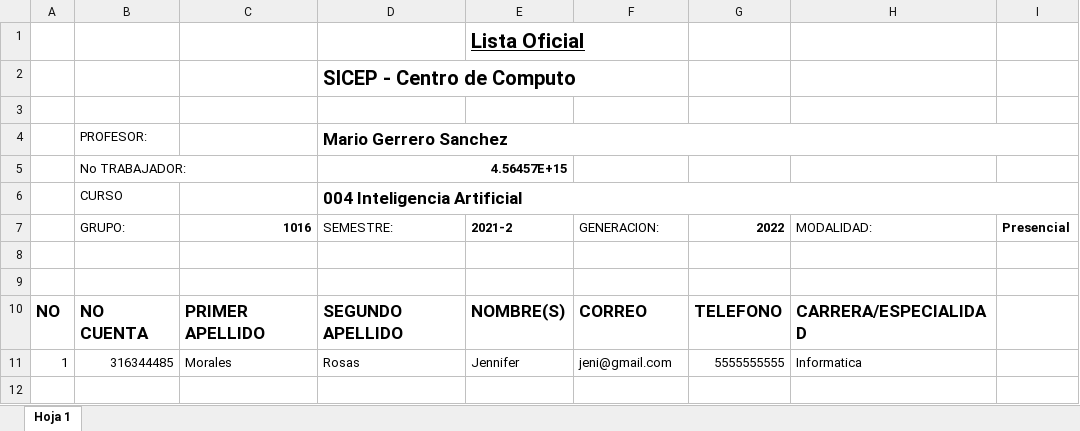
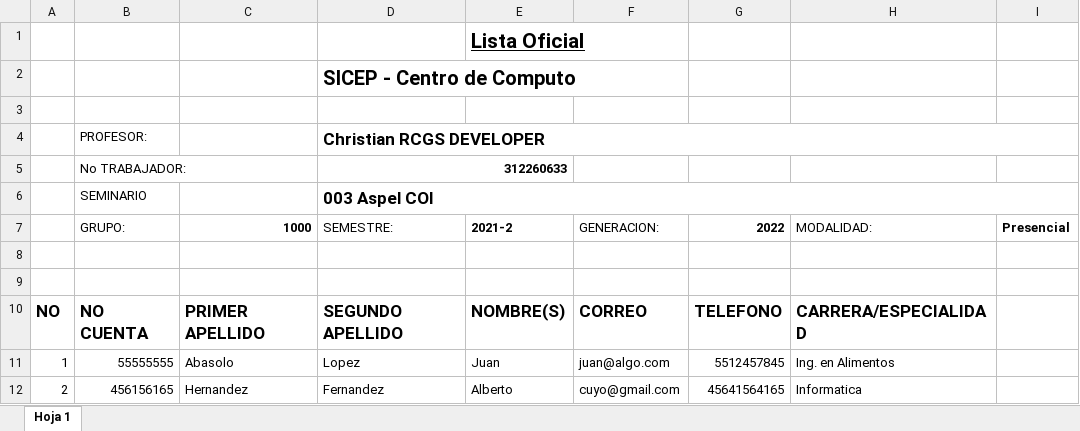
Before and after one commit to chrisPumita/sicep, an Excel workbook: app/reportes/reporte.xlsx, sheet Hoja 1, drawn as a sheet; values as stored, in another font and other column widths than the file's, no borders; removed rows and columns are numbered as before the commit, all else as after; the diff names each change by its address in the sheet, - before the commit and + after, or states it on an @@ line.

```diff
--- a/app/reportes/reporte.xlsx (sheet Hoja 1)
+++ b/app/reportes/reporte.xlsx (sheet Hoja 1)
-D4 (SEMESTRE:): Mario Gerrero Sanchez
+D4 (SEMESTRE:): Christian RCGS DEVELOPER
-D5 (SEMESTRE:): 4.56457E+15
+D5 (SEMESTRE:): 312260633
-row 6:  | CURSO |  | 004 Inteligencia Artificial
+row 6:  | SEMINARIO |  | 003 Aspel COI
-C7: 1016
+C7: 1000
-row 11: 1 | 316344485 | Morales | Rosas | Jennifer | jeni@gmail.com | 5555555555 | Informatica
+row 11: 1 | 55555555 | Abasolo | Lopez | Juan | juan@algo.com | 5512457845 | Ing. en Alimentos
+row 12: 2 | 456156165 | Hernandez | Fernandez | Alberto | cuyo@gmail.com | 45641564165 | Informatica
```
Also changed, not shown: 12 other files.
